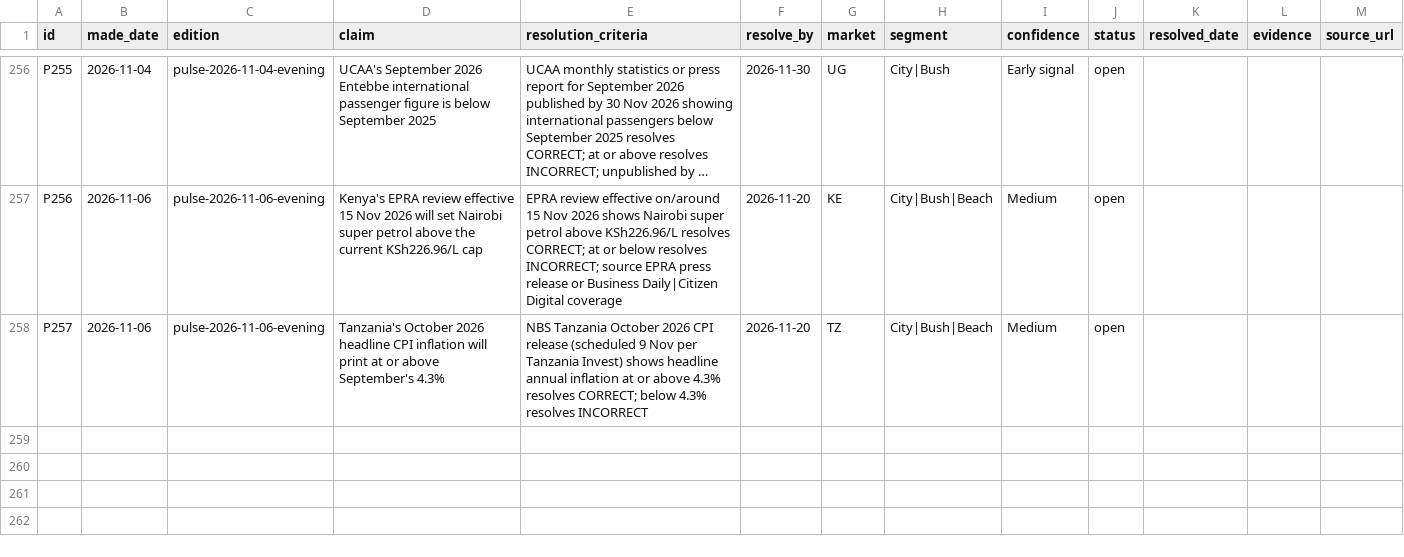
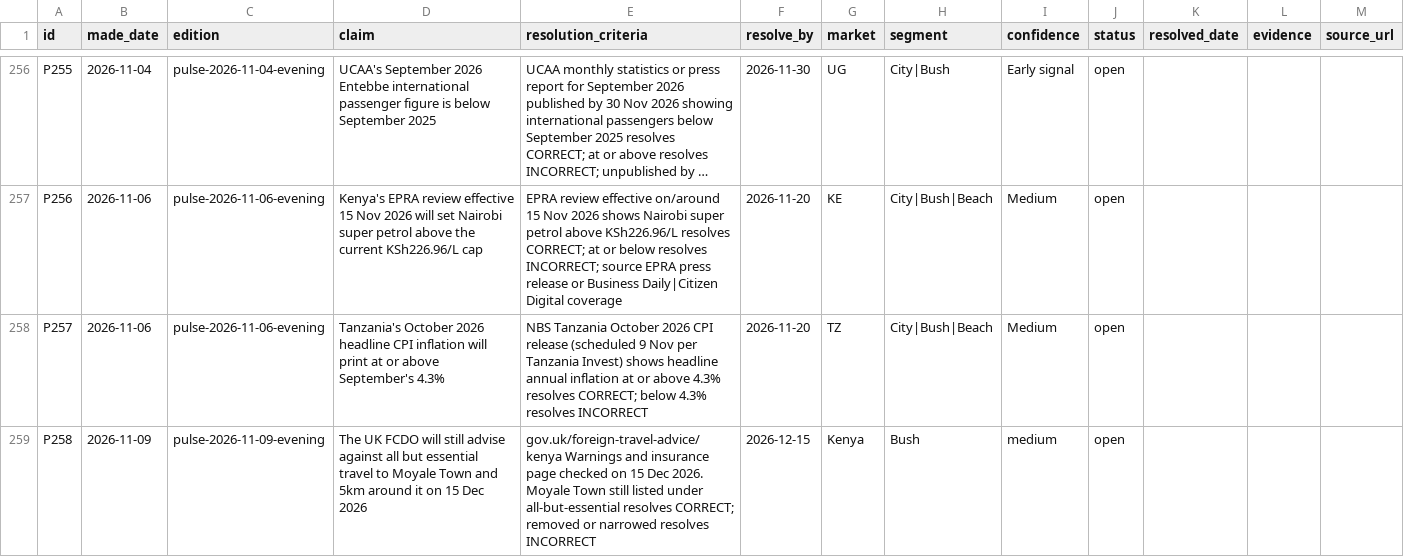
Before and after one commit to ogcollyns-creator/ea-hospitality-pulse, a CSV file: ledger/predictions.csv, drawn as a sheet; only a part is shown, gaps mark what is left out; long unchanged cells end in …; the diff names each change by its address in the sheet, - before the commit and + after, or states it on an @@ line.

Commit message:
Add files via upload

```diff
--- a/ledger/predictions.csv
+++ b/ledger/predictions.csv
+row 259: P258 | 2026-11-09 | pulse-2026-11-09-evening | The UK FCDO will still advise against all but essential travel to Moyale Town and 5km around it on 15 Dec 2026 | gov.uk/foreign-travel-advice/kenya Warnings and insurance page checked on 15 Dec 2026. Moyale Town still listed under all-but-essential resolves CORRECT; removed or narrowed resolves INCORRECT | 2026-12-15 | Kenya | Bush | medium | open
```
